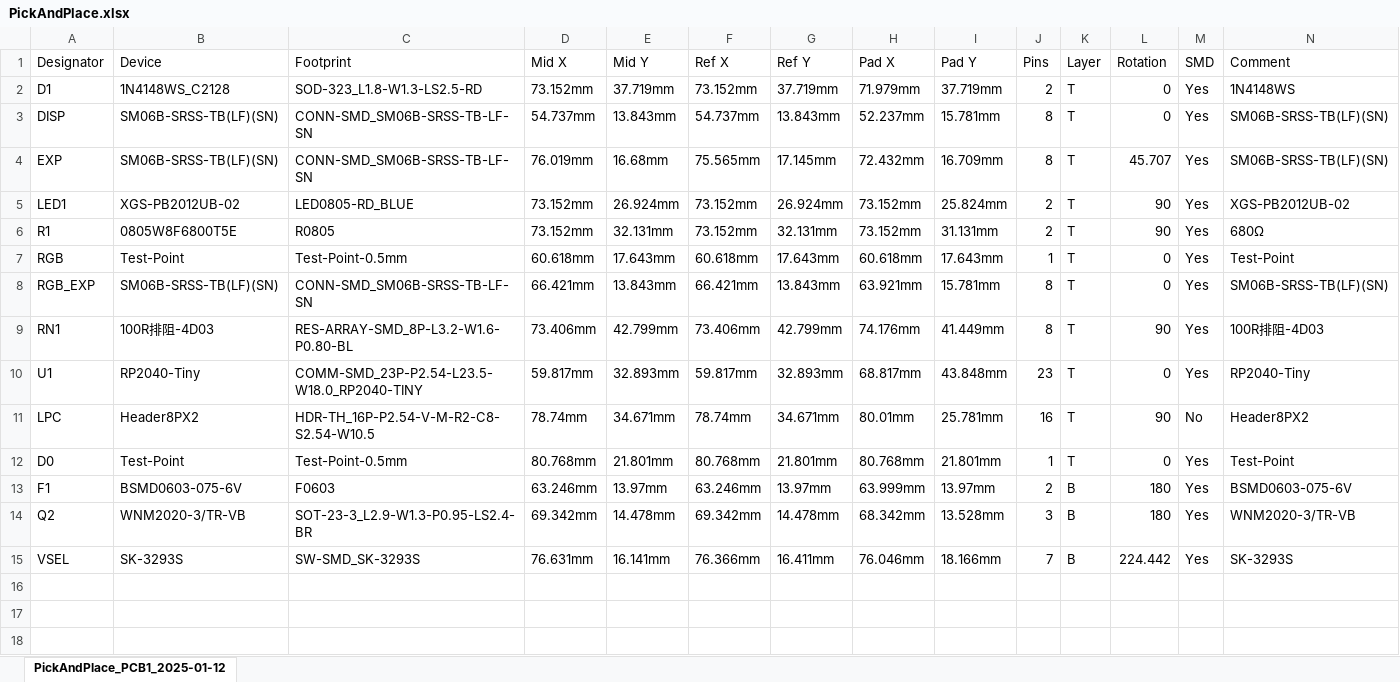
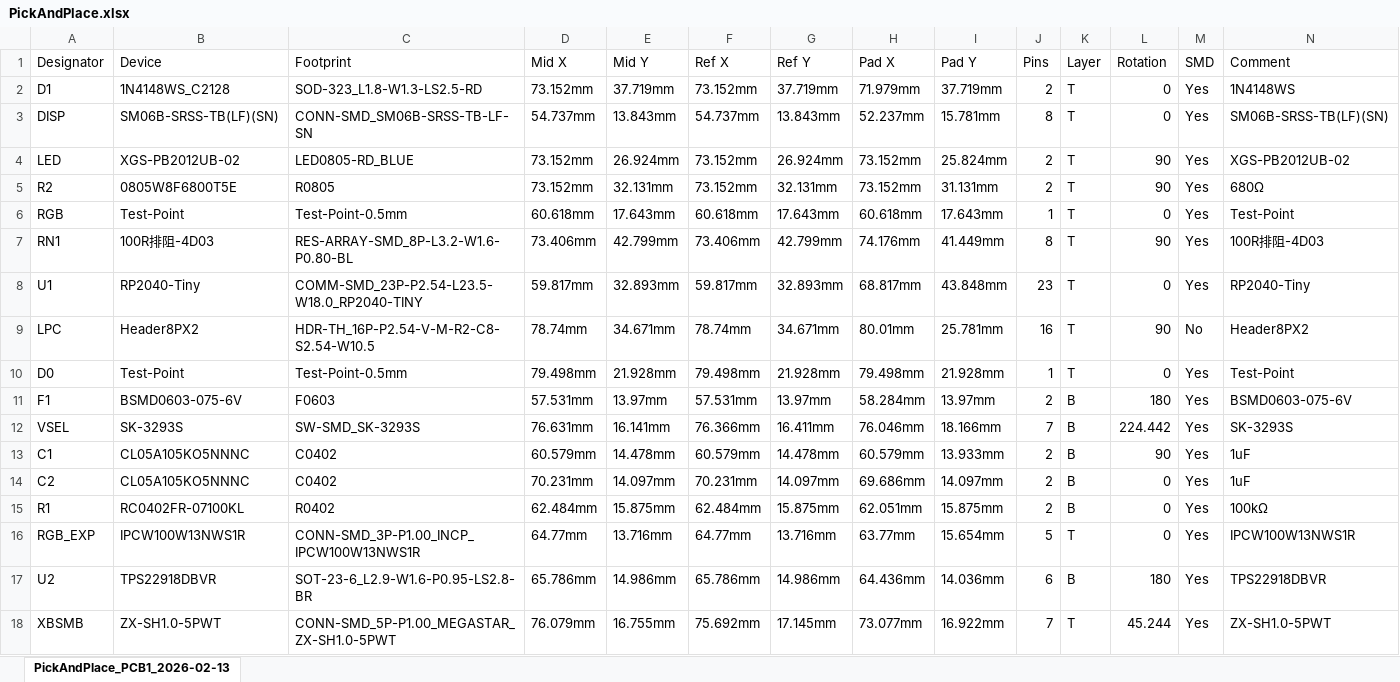
Before and after one commit to Darkone83/ModXo-Basic, an Excel workbook: PCB/PickAndPlace.xlsx, sheet PickAndPlace_PCB1_2026-02-13, drawn as a sheet; values as stored, in another font and other column widths than the file's, no borders; removed rows and columns are numbered as before the commit, all else as after; the diff names each change by its address in the sheet, - before the commit and + after, or states it on an @@ line.

```diff
--- a/PCB/PickAndPlace.xlsx (sheet PickAndPlace_PCB1_2026-02-13)
+++ b/PCB/PickAndPlace.xlsx (sheet PickAndPlace_PCB1_2026-02-13)
-sheet tab: PickAndPlace_PCB1_2025-01-12
+sheet tab: PickAndPlace_PCB1_2026-02-13
-row 4: EXP | SM06B-SRSS-TB(LF)(SN) | CONN-SMD_SM06B-SRSS-TB-LF-SN | 76.019mm | 16.68mm | 75.565mm | 17.145mm | 72.432mm | 16.709mm | 8 | T | 45.707 | Yes | SM06B-SRSS-TB(LF)(SN)
-A4 (Designator): LED1
+A4 (Designator): LED
-A5 (Designator): R1
+A5 (Designator): R2
-row 8: RGB_EXP | SM06B-SRSS-TB(LF)(SN) | CONN-SMD_SM06B-SRSS-TB-LF-SN | 66.421mm | 13.843mm | 66.421mm | 13.843mm | 63.921mm | 15.781mm | 8 | T | 0 | Yes | SM06B-SRSS-TB(LF)(SN)
-D10 (Mid X): 80.768mm
+D10 (Mid X): 79.498mm
-E10 (Mid Y): 21.801mm
+E10 (Mid Y): 21.928mm
-F10 (Ref X): 80.768mm
+F10 (Ref X): 79.498mm
-G10 (Ref Y): 21.801mm
+G10 (Ref Y): 21.928mm
-H10 (Pad X): 80.768mm
+H10 (Pad X): 79.498mm
-I10 (Pad Y): 21.801mm
+I10 (Pad Y): 21.928mm
-D11 (Mid X): 63.246mm
+D11 (Mid X): 57.531mm
-F11 (Ref X): 63.246mm
+F11 (Ref X): 57.531mm
-H11 (Pad X): 63.999mm
+H11 (Pad X): 58.284mm
-row 14: Q2 | WNM2020-3/TR-VB | SOT-23-3_L2.9-W1.3-P0.95-LS2.4-BR | 69.342mm | 14.478mm | 69.342mm | 14.478mm | 68.342mm | 13.528mm | 3 | B | 180 | Yes | WNM2020-3/TR-VB
+row 13: C1 | CL05A105KO5NNNC | C0402 | 60.579mm | 14.478mm | 60.579mm | 14.478mm | 60.579mm | 13.933mm | 2 | B | 90 | Yes | 1uF
+row 14: C2 | CL05A105KO5NNNC | C0402 | 70.231mm | 14.097mm | 70.231mm | 14.097mm | 69.686mm | 14.097mm | 2 | B | 0 | Yes | 1uF
+row 15: R1 | RC0402FR-07100KL | R0402 | 62.484mm | 15.875mm | 62.484mm | 15.875mm | 62.051mm | 15.875mm | 2 | B | 0 | Yes | 100kΩ
+row 16: RGB_EXP | IPCW100W13NWS1R | CONN-SMD_3P-P1.00_INCP_IPCW100W13NWS1R | 64.77mm | 13.716mm | 64.77mm | 13.716mm | 63.77mm | 15.654mm | 5 | T | 0 | Yes | IPCW100W13NWS1R
+row 17: U2 | TPS22918DBVR | SOT-23-6_L2.9-W1.6-P0.95-LS2.8-BR | 65.786mm | 14.986mm | 65.786mm | 14.986mm | 64.436mm | 14.036mm | 6 | B | 180 | Yes | TPS22918DBVR
+row 18: XBSMB | ZX-SH1.0-5PWT | CONN-SMD_5P-P1.00_MEGASTAR_ZX-SH1.0-5PWT | 76.079mm | 16.755mm | 75.692mm | 17.145mm | 73.077mm | 16.922mm | 7 | T | 45.244 | Yes | ZX-SH1.0-5PWT
```
Also changed, not shown: BOM.xlsx, 10 other files.
